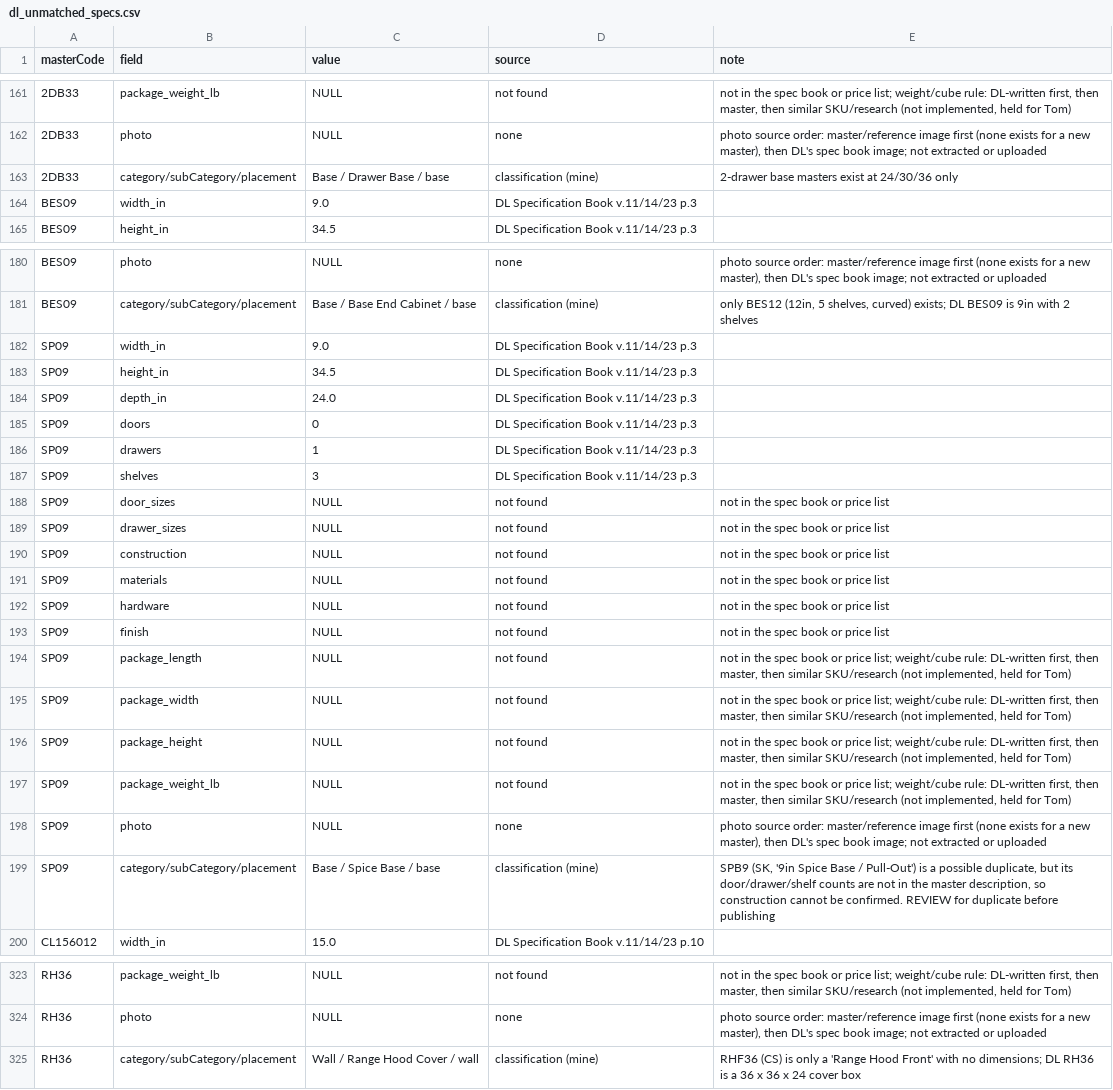
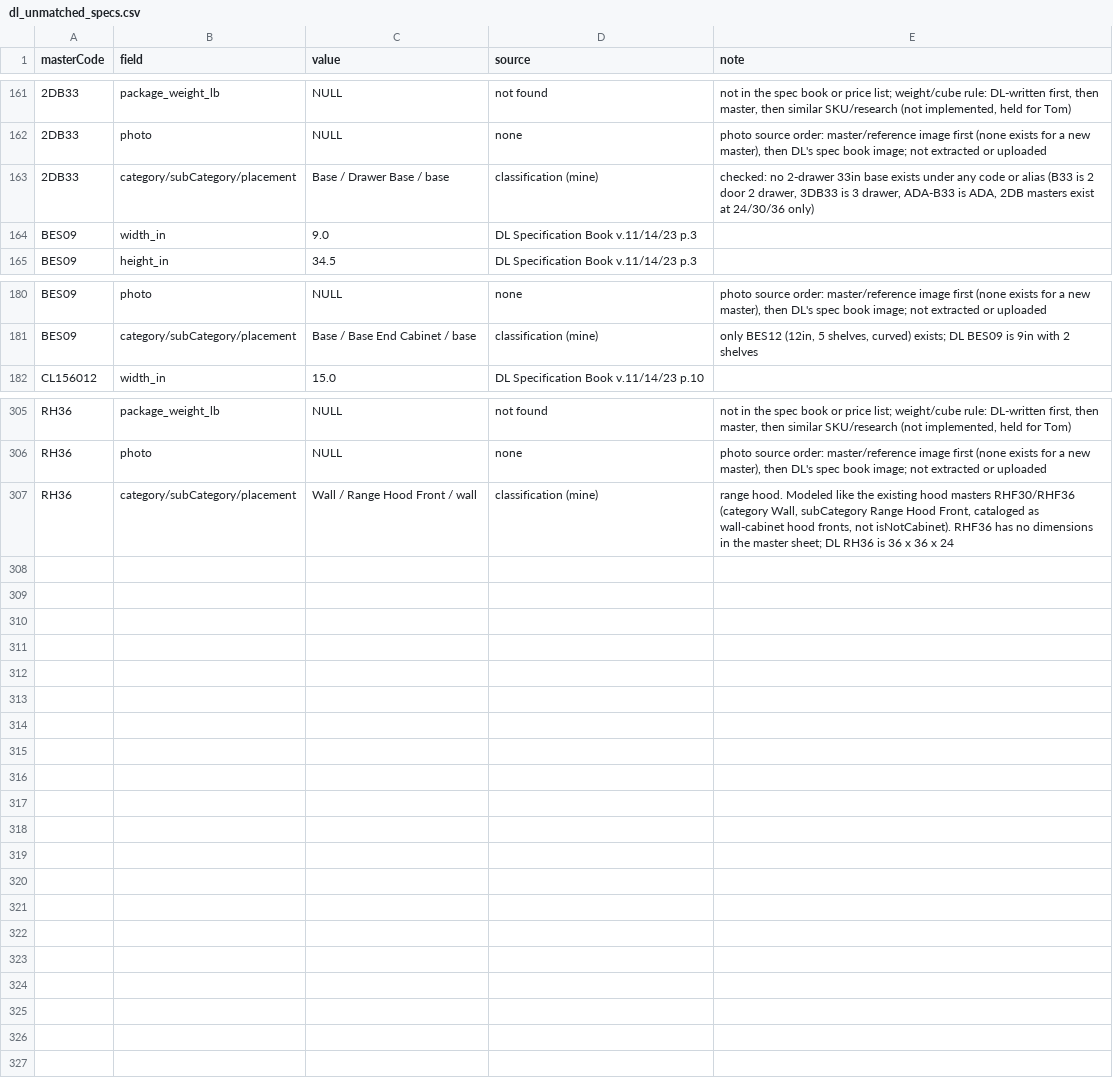
Before and after one commit to 7809tom-sys/cabinet-backend, a CSV file: data/distributors/dl-cabinetry/dl_unmatched_specs.csv, drawn as a sheet; only a part is shown, gaps mark what is left out; removed rows and columns are numbered as before the commit, all else as after; the diff names each change by its address in the sheet, - before the commit and + after, or states it on an @@ line.

```diff
--- a/data/distributors/dl-cabinetry/dl_unmatched_specs.csv
+++ b/data/distributors/dl-cabinetry/dl_unmatched_specs.csv
-E163 (note): 2-drawer base masters exist at 24/30/36 only
+E163 (note): checked: no 2-drawer 33in base exists under any code or alias (B33 is 2 door 2 drawer, 3DB33 is 3 drawer, ADA-B33 is ADA, 2DB masters exist at 24/30/36 only)
-row 182: SP09 | width_in | 9.0 | DL Specification Book v.11/14/23 p.3
-row 183: SP09 | height_in | 34.5 | DL Specification Book v.11/14/23 p.3
-row 184: SP09 | depth_in | 24.0 | DL Specification Book v.11/14/23 p.3
-row 185: SP09 | doors | 0 | DL Specification Book v.11/14/23 p.3
-row 186: SP09 | drawers | 1 | DL Specification Book v.11/14/23 p.3
-row 187: SP09 | shelves | 3 | DL Specification Book v.11/14/23 p.3
-row 188: SP09 | door_sizes | NULL | not found | not in the spec book or price list
-row 189: SP09 | drawer_sizes | NULL | not found | not in the spec book or price list
-row 190: SP09 | construction | NULL | not found | not in the spec book or price list
-row 191: SP09 | materials | NULL | not found | not in the spec book or price list
-row 192: SP09 | hardware | NULL | not found | not in the spec book or price list
-row 193: SP09 | finish | NULL | not found | not in the spec book or price list
-row 194: SP09 | package_length | NULL | not found | not in the spec book or price list; weight/cube rule: DL-written first, then master, then similar SKU/research (not implemented, held for Tom)
-row 195: SP09 | package_width | NULL | not found | not in the spec book or price list; weight/cube rule: DL-written first, then master, then similar SKU/research (not implemented, held for Tom)
-row 196: SP09 | package_height | NULL | not found | not in the spec book or price list; weight/cube rule: DL-written first, then master, then similar SKU/research (not implemented, held for Tom)
-row 197: SP09 | package_weight_lb | NULL | not found | not in the spec book or price list; weight/cube rule: DL-written first, then master, then similar SKU/research (not implemented, held for Tom)
-row 198: SP09 | photo | NULL | none | photo source order: master/reference image first (none exists for a new master), then DL's spec book image; not extracted or uploaded
-row 199: SP09 | category/subCategory/placement | Base / Spice Base / base | classification (mine) | SPB9 (SK, '9in Spice Base / Pull-Out') is a possible duplicate, but its door/drawer/shelf counts are not in the master description, so construction cannot be confirmed. REVIEW for duplicate before publishing
-C307 (value): Wall / Range Hood Cover / wall
+C307 (value): Wall / Range Hood Front / wall
-E307 (note): RHF36 (CS) is only a 'Range Hood Front' with no dimensions; DL RH36 is a 36 x 36 x 24 cover box
+E307 (note): range hood. Modeled like the existing hood masters RHF30/RHF36 (category Wall, subCategory Range Hood Front, cataloged as wall-cabinet hood fronts, not isNotCabinet). RHF36 has no dimensions in the master sheet; DL RH36 is 36 x 36 x 24
```
Also changed, not shown: data/distributors/dl-cabinetry/dl_crosswalk.csv, data/distributors/dl-cabinetry/dl_unmatched_report.csv, 4 other files.
